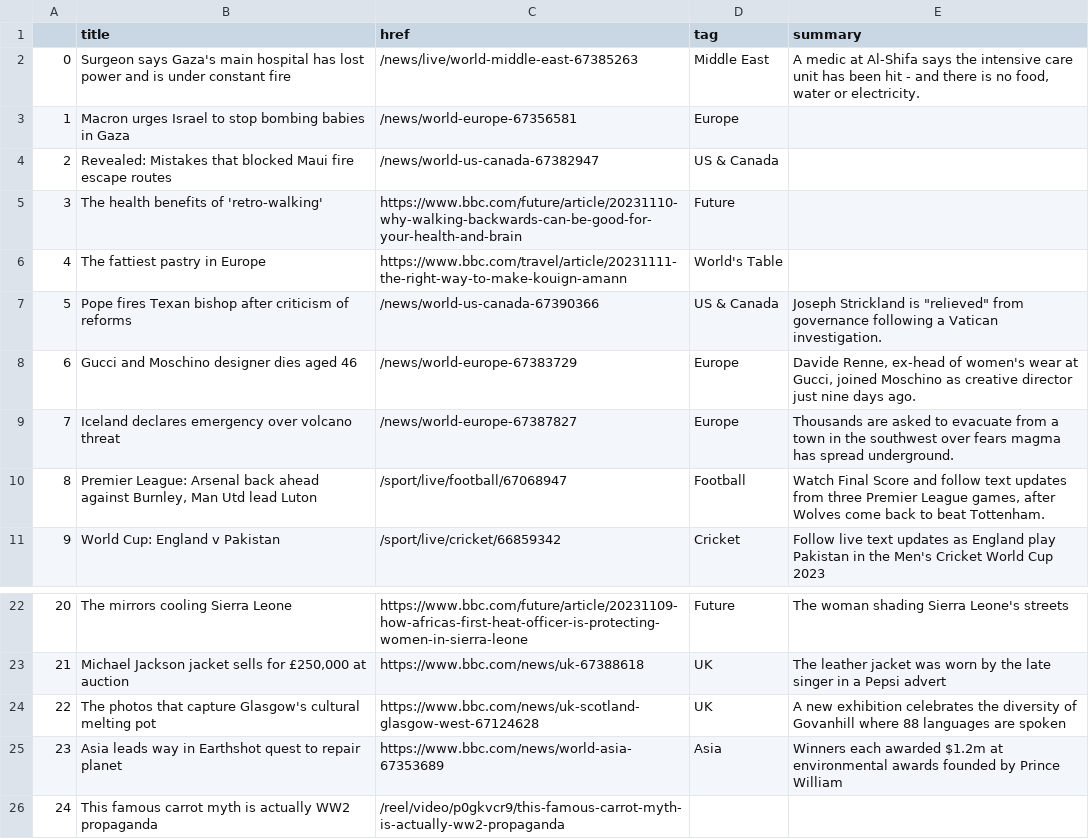
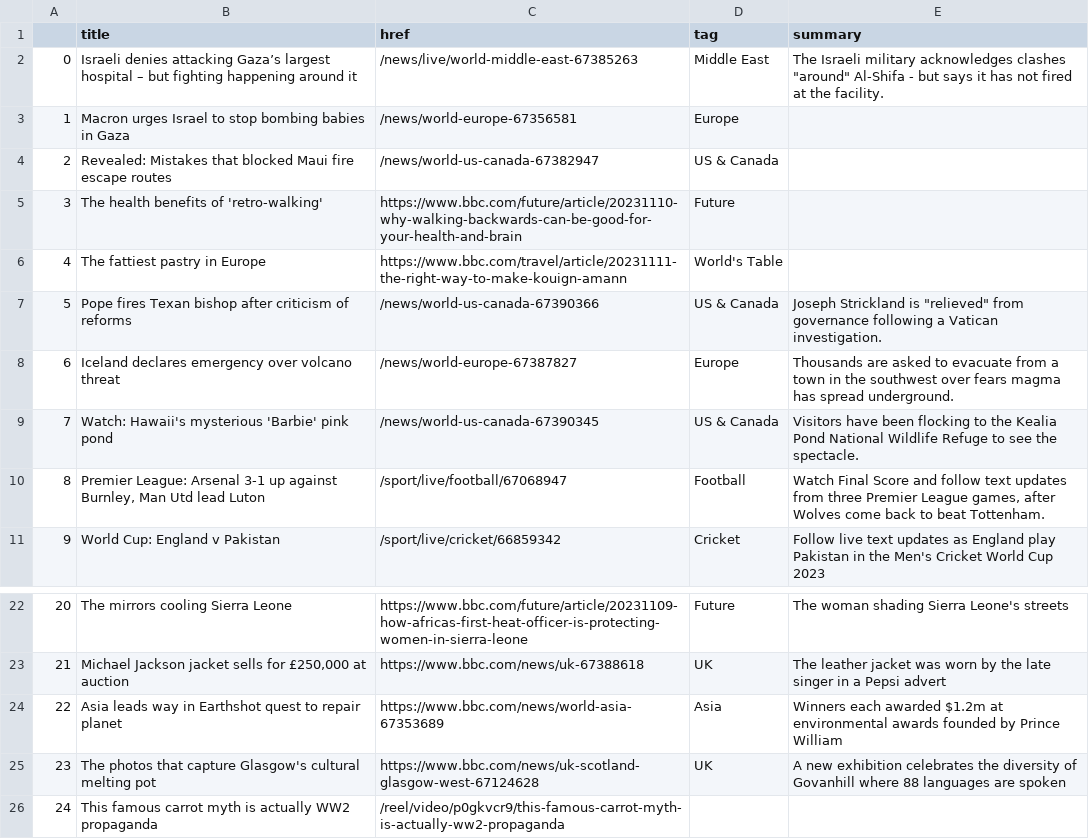
Before and after one commit to jsoma/automatic-scraper, a CSV file: bbc-headlines.csv, drawn as a sheet; only a part is shown, gaps mark what is left out; removed rows and columns are numbered as before the commit, all else as after; the diff names each change by its address in the sheet, - before the commit and + after, or states it on an @@ line.

```diff
--- a/bbc-headlines.csv
+++ b/bbc-headlines.csv
-B2 (title): Surgeon says Gaza's main hospital has lost power and is under constant fire
+B2 (title): Israeli denies attacking Gaza’s largest hospital – but fighting happening around it
-E2 (summary): A medic at Al-Shifa says the intensive care unit has been hit - and there is no food, water or electricity.
+E2 (summary): The Israeli military acknowledges clashes "around" Al-Shifa - but says it has not fired at the facility.
-row 8: 6 | Gucci and Moschino designer dies aged 46 | /news/world-europe-67383729 | Europe | Davide Renne, ex-head of women's wear at Gucci, joined Moschino as creative director just nine days ago.
@@ column A renumbered between rows 8 and 25 @@
+row 9: 7 | Watch: Hawaii's mysterious 'Barbie' pink pond | /news/world-us-canada-67390345 | US & Canada | Visitors have been flocking to the Kealia Pond National Wildlife Refuge to see the spectacle.
-B10 (title): …League: Arsenal back ahead against Burnley,…
+B10 (title): …League: Arsenal 3-1 up against Burnley,…
@@ row 25 moved to row 24: 22 @@
```
